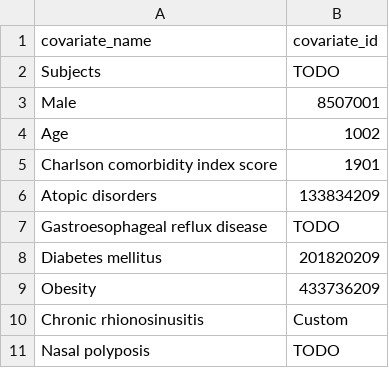
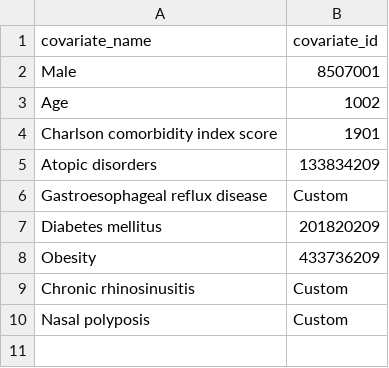
Before and after one commit to ted9219/RespiratoryDrugPathways, a CSV file: inst/Settings/characterization_settings.csv, drawn as a sheet.

```diff
--- a/inst/Settings/characterization_settings.csv
+++ b/inst/Settings/characterization_settings.csv
@@ -1,3 +1,2 @@
 covariate_name,covariate_id
-Subjects,TODO
 Male,8507001
@@ -6,6 +5,6 @@ Charlson comorbidity index score,1901
 Atopic disorders,133834209
-Gastroesophageal reflux disease,TODO
+Gastroesophageal reflux disease,Custom
 Diabetes mellitus,201820209
 Obesity,433736209
-Chronic rhionosinusitis,Custom
-Nasal polyposis,TODO
+Chronic rhinosinusitis,Custom
+Nasal polyposis,Custom
```
Also changed, not shown: inst/Settings/cohorts_to_create.csv, 5 other files.
